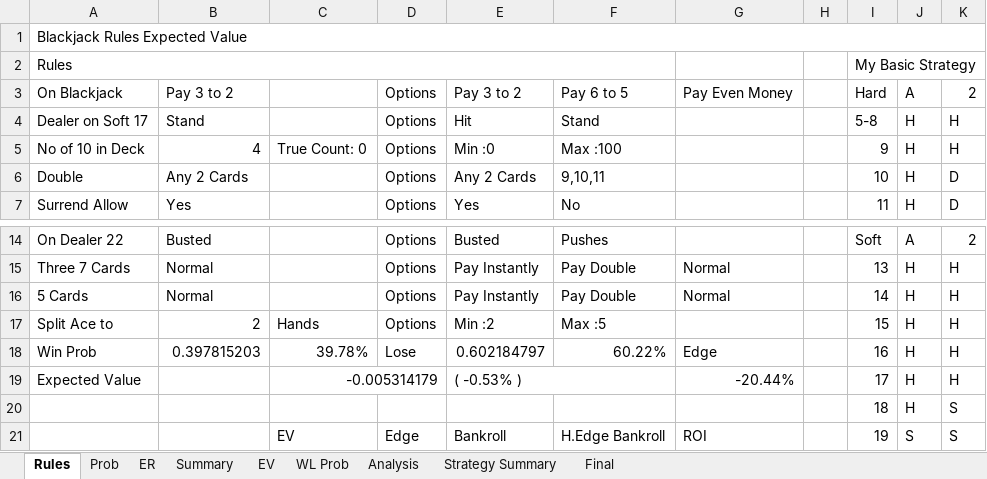
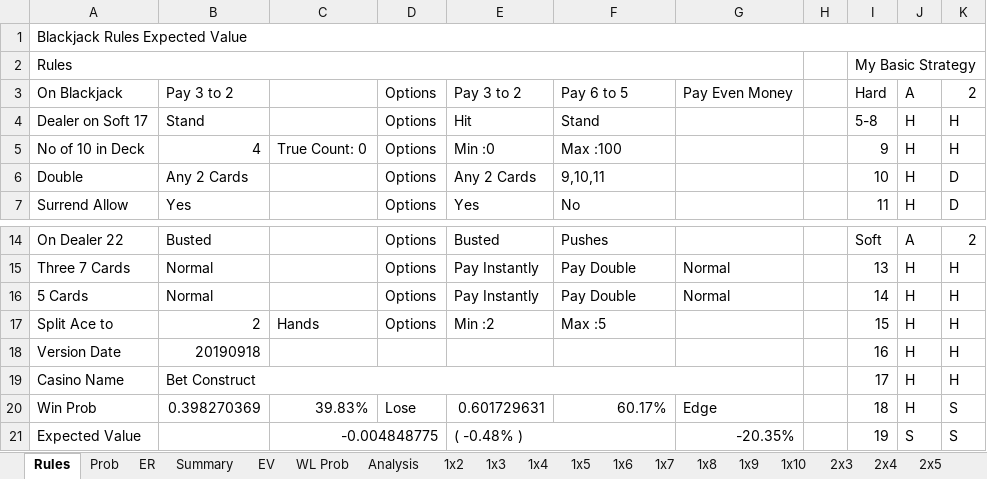
Before and after one commit to luozongbao/BlackjackStrategy, an Excel workbook: Blackjack Strategy.xlsx, sheet Rules, drawn as a sheet; only a part is shown, gaps mark what is left out; values as stored, in another font and other column widths than the file's, no cell formats; conditional formats not drawn; removed rows and columns are numbered as before the commit, all else as after; the diff covers the shown part only; the diff names each change by its address in the sheet, - before the commit and + after, or states it on an @@ line.

```diff
--- a/Blackjack Strategy.xlsx (sheet Rules)
+++ b/Blackjack Strategy.xlsx (sheet Rules)
@@ sheet tab unhidden: 1x2 @@
@@ sheet tab unhidden: 1x3 @@
@@ sheet tab unhidden: 1x4 @@
@@ sheet tab unhidden: 1x5 @@
@@ sheet tab unhidden: 1x6 @@
@@ sheet tab unhidden: 1x7 @@
@@ sheet tab unhidden: 1x8 @@
@@ sheet tab unhidden: 1x9 @@
@@ sheet tab unhidden: 1x10 @@
@@ sheet tab unhidden: 2x3 @@
@@ sheet tab unhidden: 2x4 @@
@@ sheet tab unhidden: 2x5 @@
-A2:F2 merged
+A2:G2 merged
-A18: Win Prob
+A18: Version Date
-B18: 0.397815203
+B18: 20190918
-C18: 39.78%
+C18: (empty)
-D18: Lose
+D18: (empty)
-E18: 0.602184797
+E18: (empty)
-F18: 60.22%
+F18: (empty)
-G18: Edge
+G18: (empty)
-A19: Expected Value
+A19: Casino Name
-B19: (empty)
+B19: Bet Construct
+B19:G19 merged
-C19: -0.005314179
+C19: (empty)
-C19:D19 merged
-E19: ( -0.53% )
+E19: (empty)
-E19:F19 merged
-G19: -20.44%
+G19: (empty)
-A20: (empty)
+A20: Win Prob
-B20: (empty)
+B20: 0.398270369
-C20: (empty)
+C20: 39.83%
-D20: (empty)
+D20: Lose
-E20: (empty)
+E20: 0.601729631
-F20: (empty)
+F20: 60.17%
-G20: (empty)
+G20: Edge
-A21: (empty)
+A21: Expected Value
-C21: EV
+C21: -0.004848775
+C21:D21 merged
-D21: Edge
+D21: (empty)
-E21: Bankroll
+E21: ( -0.48% )
+E21:F21 merged
-F21: H.Edge Bankroll
+F21: (empty)
-G21: ROI
+G21: -20.35%
```
Also changed, not shown: 2 added rows, 2 removed rows and 65 edited cells elsewhere in this sheet, sheet Strategy Summary, sheet Analysis, sheet Final, sheet EV, sheet ER, sheet WL Prob, 1 more sheet, other sheet tabs, cell formats, formulas that keep their value, charts or pictures.
